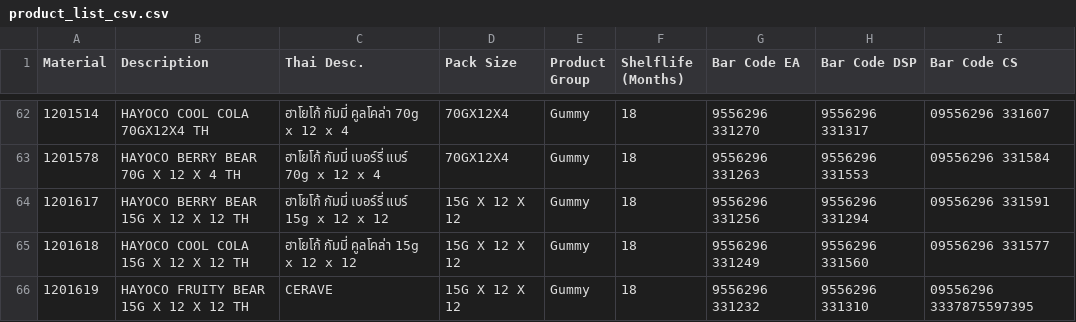
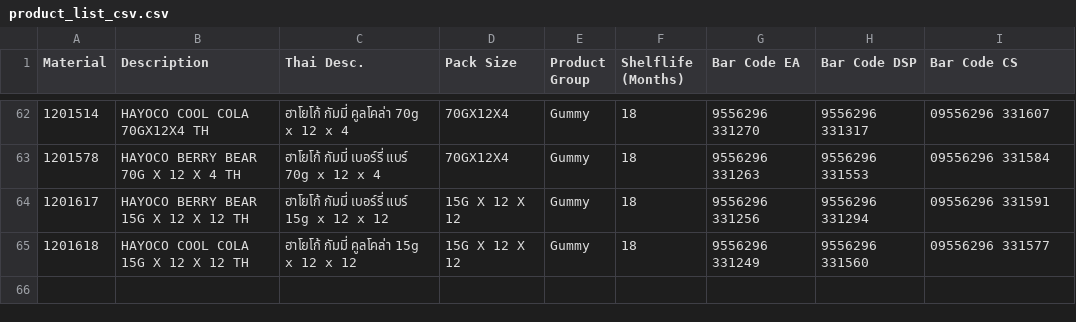
Before and after one commit to 5hyfilm/fndt-stockcountautomation, a CSV file: public/product_list_csv.csv, drawn as a sheet; only a part is shown, gaps mark what is left out.

```diff
--- a/public/product_list_csv.csv
+++ b/public/product_list_csv.csv
@@ -66,2 +66 @@ Material,Description,Thai Desc.,Pack Size,Product Group,Shelflife (Months),Bar C
 1201618,HAYOCO COOL COLA 15G X 12 X 12  TH,ฮาโยโก้ กัมมี่ คูลโคล่า 15g x 12 x 12,15G X 12 X 12,Gummy,18,9556296 331249,9556296 331560,09556296 331577
-1201619,HAYOCO FRUITY BEAR 15G X 12 X 12 TH,CERAVE,15G X 12 X 12,Gummy,18,9556296 331232,9556296 331310,09556296 3337875597395
```
Also changed, not shown: 4 other files.
